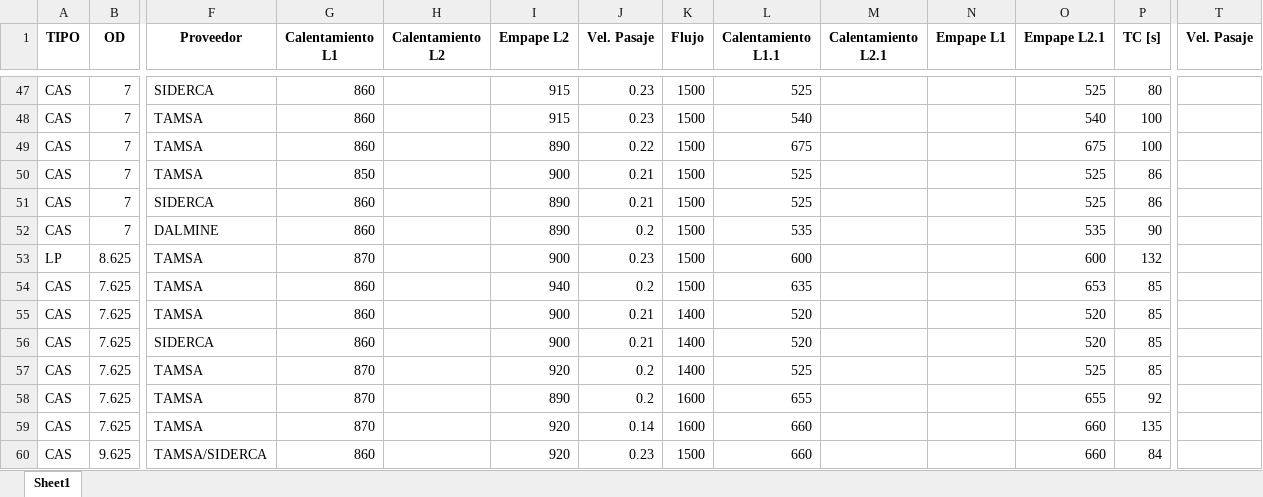
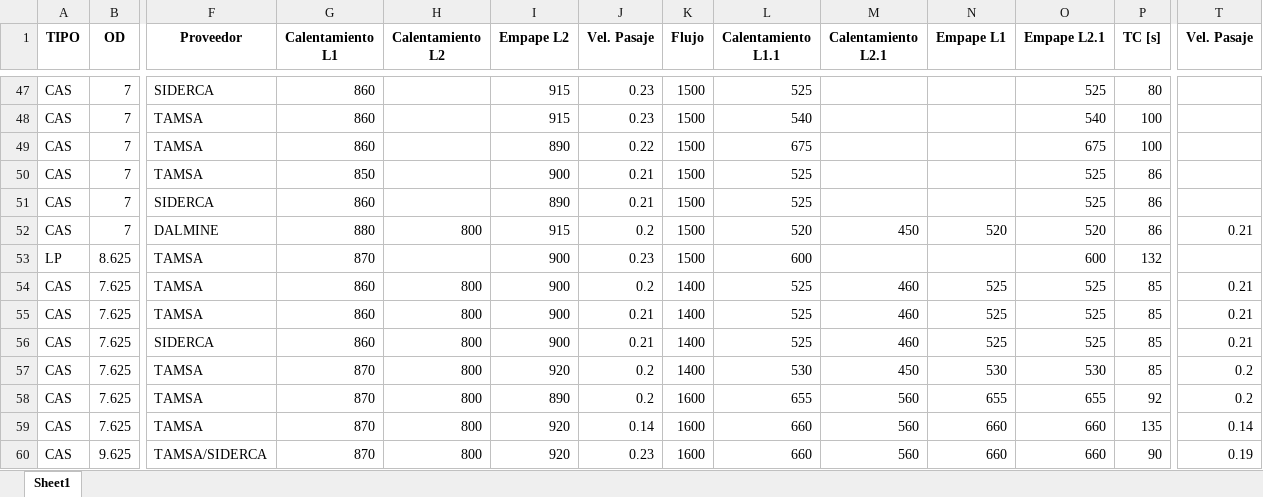
Before and after one commit to Tupap1/excelmanipulationtest, an Excel workbook: template.xlsx, sheet Sheet1, drawn as a sheet; only a part is shown, gaps mark what is left out; values as stored, in another font and other column widths than the file's, no borders; the diff covers the shown part only; the diff names each change by its address in the sheet, - before the commit and + after, or states it on an @@ line.

```diff
--- a/template.xlsx (sheet Sheet1)
+++ b/template.xlsx (sheet Sheet1)
-G52 (Calentamiento L1): 860
+G52 (Calentamiento L1): 880
-H52 (Calentamiento L2): (empty)
+H52 (Calentamiento L2): 800
-I52 (Empape L2): 890
+I52 (Empape L2): 915
-L52 (Calentamiento L1.1): 535
+L52 (Calentamiento L1.1): 520
-M52 (Calentamiento L2.1): (empty)
+M52 (Calentamiento L2.1): 450
-N52 (Empape L1): (empty)
+N52 (Empape L1): 520
-O52 (Empape L2.1): 535
+O52 (Empape L2.1): 520
-P52 (TC [s]): 90
+P52 (TC [s]): 86
-T52 (Vel. Pasaje): (empty)
+T52 (Vel. Pasaje): 0.21
-H54:H60 (Calentamiento L2): (empty)
+H54:H60 (Calentamiento L2): 800
-I54 (Empape L2): 940
+I54 (Empape L2): 900
-K54 (Flujo): 1500
+K54 (Flujo): 1400
-L54 (Calentamiento L1.1): 635
+L54 (Calentamiento L1.1): 525
-M54:M56 (Calentamiento L2.1): (empty)
+M54:M56 (Calentamiento L2.1): 460
-N54:N56 (Empape L1): (empty)
+N54:N56 (Empape L1): 525
-O54 (Empape L2.1): 653
+O54 (Empape L2.1): 525
-T54:T56 (Vel. Pasaje): (empty)
+T54:T56 (Vel. Pasaje): 0.21
-L55:L56 (Calentamiento L1.1): 520
+L55:L56 (Calentamiento L1.1): 525
-O55:O56 (Empape L2.1): 520
+O55:O56 (Empape L2.1): 525
-L57 (Calentamiento L1.1): 525
+L57 (Calentamiento L1.1): 530
-M57 (Calentamiento L2.1): (empty)
+M57 (Calentamiento L2.1): 450
-N57 (Empape L1): (empty)
+N57 (Empape L1): 530
-O57 (Empape L2.1): 525
+O57 (Empape L2.1): 530
-T57:T58 (Vel. Pasaje): (empty)
+T57:T58 (Vel. Pasaje): 0.2
-M58:M60 (Calentamiento L2.1): (empty)
+M58:M60 (Calentamiento L2.1): 560
-N58 (Empape L1): (empty)
+N58 (Empape L1): 655
-N59:N60 (Empape L1): (empty)
+N59:N60 (Empape L1): 660
-T59 (Vel. Pasaje): (empty)
+T59 (Vel. Pasaje): 0.14
-G60 (Calentamiento L1): 860
+G60 (Calentamiento L1): 870
-K60 (Flujo): 1500
+K60 (Flujo): 1600
-P60 (TC [s]): 84
+P60 (TC [s]): 90
-T60 (Vel. Pasaje): (empty)
+T60 (Vel. Pasaje): 0.19
```
Also changed, not shown: 364 edited cells elsewhere in this sheet, 6 other files.
